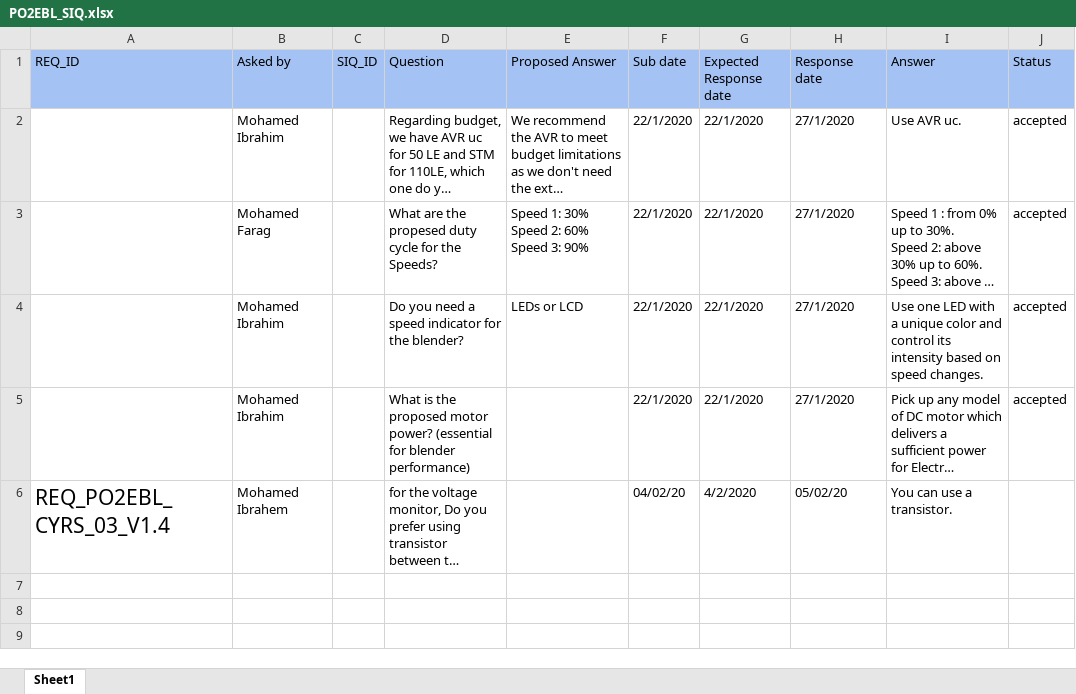
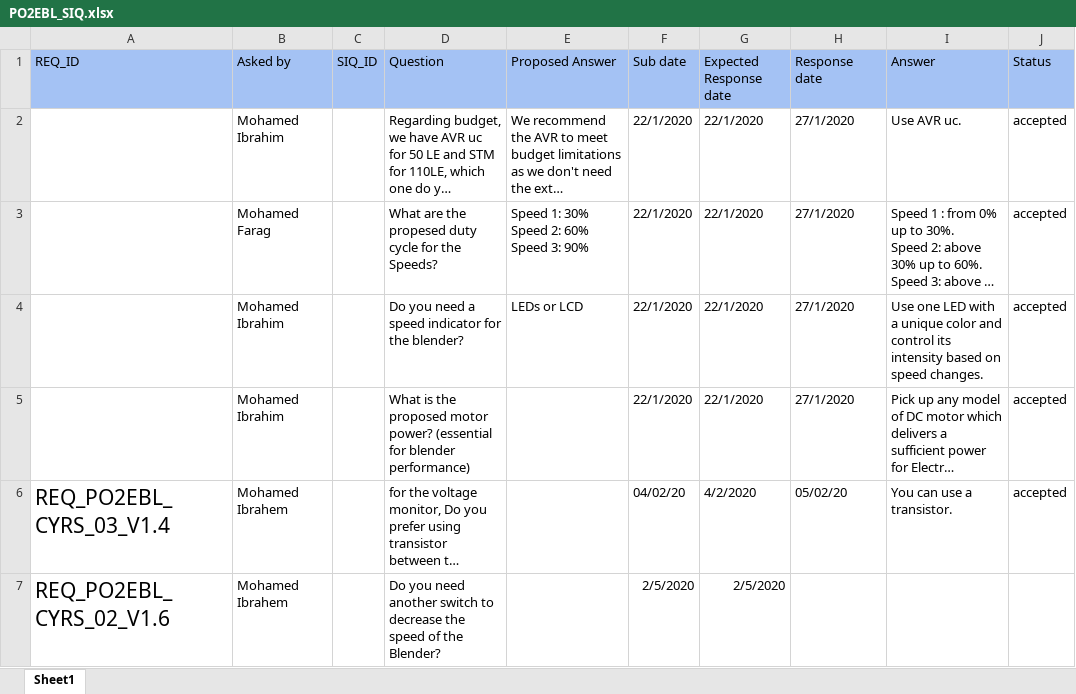
Before and after one commit to MayElfkiy/SOFTWARE_ENGINEERING_ELECTRIC_BLENDER, an Excel workbook: Input documents/SIQ/PO2EBL_SIQ.xlsx, sheet Sheet1, drawn as a sheet; long unchanged cells end in …; values as stored, in another font and other column widths than the file's, no borders; the diff names each change by its address in the sheet, - before the commit and + after, or states it on an @@ line.

Commit message:
Update the SIQ
Signed-off-by: Mohammmedibra96 <mohammedibra96@gmail.com>

```diff
--- a/Input documents/SIQ/PO2EBL_SIQ.xlsx (sheet Sheet1)
+++ b/Input documents/SIQ/PO2EBL_SIQ.xlsx (sheet Sheet1)
-J6 (Status): (empty)
+J6 (Status): accepted
+row 7: REQ_PO2EBL_CYRS_02_V1.6 | Mohamed Ibrahem |  | Do you need another switch to decrease the speed of the Blender? |  | 2/5/2020 | 2/5/2020
```
